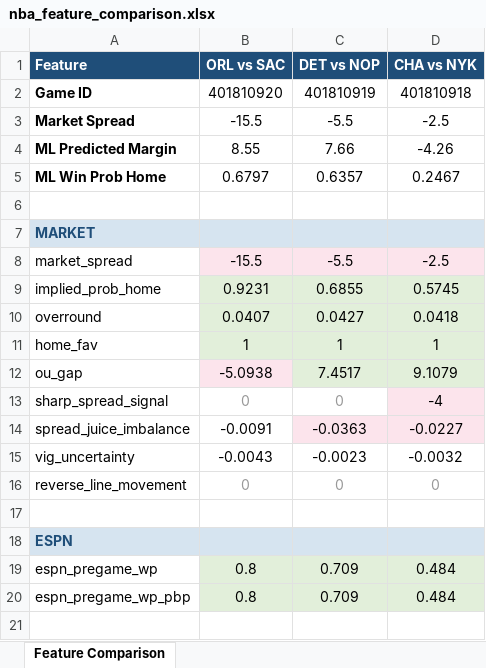
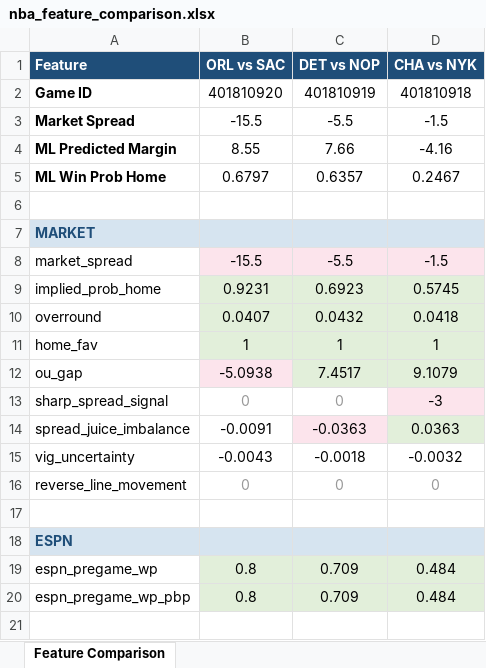
Before and after one commit to Chippyfile/sports-predictor-api, an Excel workbook: nba_feature_comparison.xlsx, sheet Feature Comparison, drawn as a sheet; only a part is shown; values as stored, in another font and other column widths than the file's, no borders; the diff names each change by its address in the sheet, - before the commit and + after, or states it on an @@ line.

```diff
--- a/nba_feature_comparison.xlsx (sheet Feature Comparison)
+++ b/nba_feature_comparison.xlsx (sheet Feature Comparison)
-D3 (CHA vs NYK): -2.5
+D3 (CHA vs NYK): -1.5
-D4 (CHA vs NYK): -4.26
+D4 (CHA vs NYK): -4.16
-D8 (CHA vs NYK): -2.5
+D8 (CHA vs NYK): -1.5
-C9 (DET vs NOP): 0.6855
+C9 (DET vs NOP): 0.6923
-C10 (DET vs NOP): 0.0427
+C10 (DET vs NOP): 0.0432
-D13 (CHA vs NYK): -4
+D13 (CHA vs NYK): -3
-D14 (CHA vs NYK): -0.0227
+D14 (CHA vs NYK): 0.0363
-D14 fill: #FCE4EC
+D14 fill: #E2EFDA
-C15 (DET vs NOP): -0.0023
+C15 (DET vs NOP): -0.0018
```
Also changed, not shown: 2 other files.
